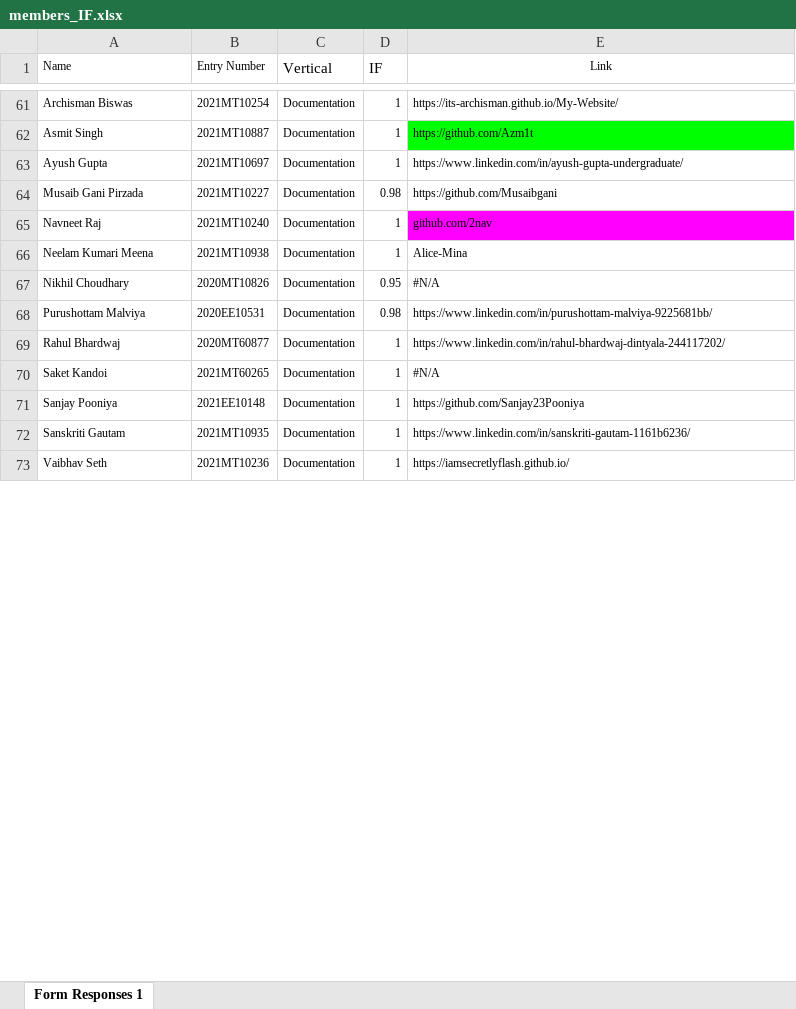
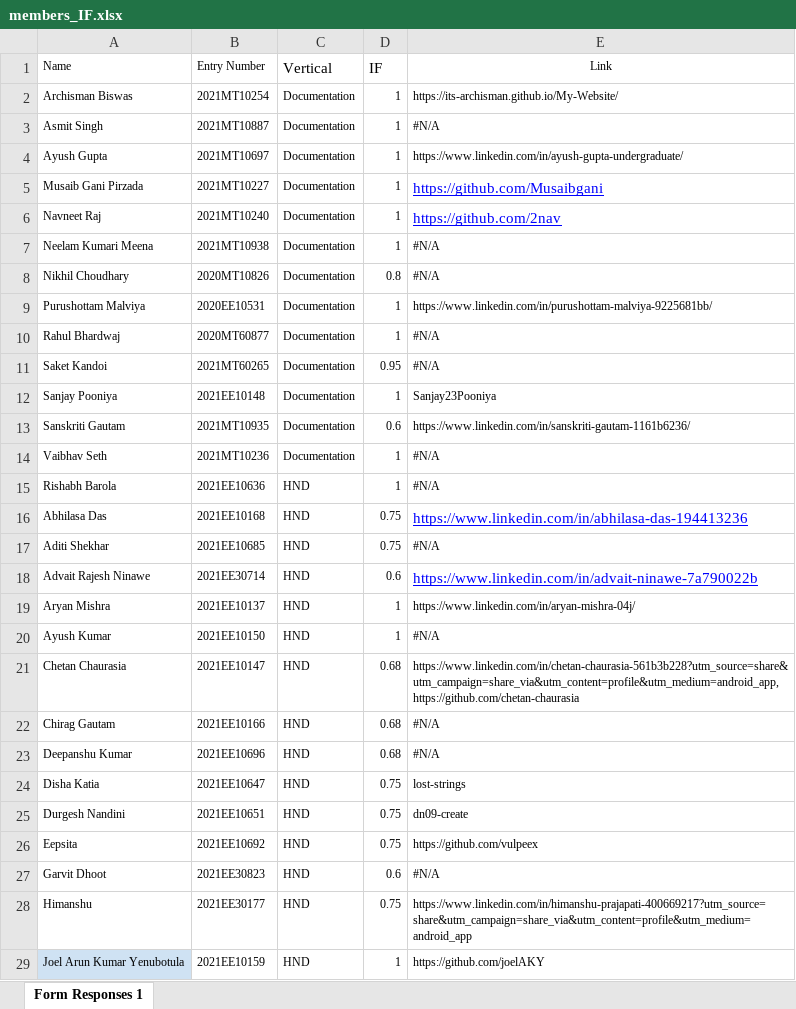
Before and after one commit to ELP305-Cleaning-Machine/Documentation_P2, an Excel workbook: Table_Generate/members_IF.xlsx, sheet Form Responses 1, drawn as a sheet; only a part is shown, gaps mark what is left out; values as stored, in another font and other column widths than the file's, no borders; addresses are those after the commit; the diff covers the shown part only; the diff names each change by its address in the sheet, - before the commit and + after, or states it on an @@ line.

```diff
--- a/Table_Generate/members_IF.xlsx (sheet Form Responses 1)
+++ b/Table_Generate/members_IF.xlsx (sheet Form Responses 1)
-E3 (Link): https://github.com/Azm1t
+E3 (Link): #N/A
-E3 fill: #00FF00
+E3 fill: none
-D5 (IF): 0.98
+D5 (IF): 1
@@ E5:E6 underline: off → on, text colour: black → #0000FF, text size: larger @@
-E6 (Link): github.com/2nav
+E6 (Link): https://github.com/2nav
-E6 fill: #FF00FF
+E6 fill: none
-E7 (Link): Alice-Mina
+E7 (Link): #N/A
-D8 (IF): 0.95
+D8 (IF): 0.8
-D9 (IF): 0.98
+D9 (IF): 1
-E10 (Link): https://www.linkedin.com/in/rahul-bhardwaj-dintyala-244117202/
+E10 (Link): #N/A
-D11 (IF): 1
+D11 (IF): 0.95
-E12 (Link): https://github.com/Sanjay23Pooniya
+E12 (Link): Sanjay23Pooniya
-D13 (IF): 1
+D13 (IF): 0.6
-E14 (Link): https://iamsecretlyflash.github.io/
+E14 (Link): #N/A
+row 15: Rishabh Barola | 2021EE10636 | HND | 1 | #N/A
+row 16: Abhilasa Das | 2021EE10168 | HND | 0.75 | https://www.linkedin.com/in/abhilasa-das-194413236
+row 17: Aditi Shekhar | 2021EE10685 | HND | 0.75 | #N/A
+row 18: Advait Rajesh Ninawe | 2021EE30714 | HND | 0.6 | https://www.linkedin.com/in/advait-ninawe-7a790022b
+row 19: Aryan Mishra | 2021EE10137 | HND | 1 | https://www.linkedin.com/in/aryan-mishra-04j/
+row 20: Ayush Kumar | 2021EE10150 | HND | 1 | #N/A
+row 21: Chetan Chaurasia | 2021EE10147 | HND | 0.68 | https://www.linkedin.com/in/chetan-chaurasia-561b3b228?utm_source=share&utm_campaign=share_via&utm_content=profile&utm_medium=android_app,https://github.com/chetan-chaurasia
+row 22: Chirag Gautam | 2021EE10166 | HND | 0.68 | #N/A
+row 23: Deepanshu Kumar | 2021EE10696 | HND | 0.68 | #N/A
+row 24: Disha Katia | 2021EE10647 | HND | 0.75 | lost-strings
+row 25: Durgesh Nandini | 2021EE10651 | HND | 0.75 | dn09-create
+row 26: Eepsita | 2021EE10692 | HND | 0.75 | https://github.com/vulpeex
+row 27: Garvit Dhoot | 2021EE30823 | HND | 0.6 | #N/A
+row 28: Himanshu | 2021EE30177 | HND | 0.75 | https://www.linkedin.com/in/himanshu-prajapati-400669217?utm_source=share&utm_campaign=share_via&utm_content=profile&utm_medium=android_app
+row 29: Joel Arun Kumar Yenubotula | 2021EE10159 | HND | 1 | https://github.com/joelAKY
```
Also changed, not shown: 44 added rows, 59 removed rows and 2 edited cells elsewhere in this sheet, 4 other files.
